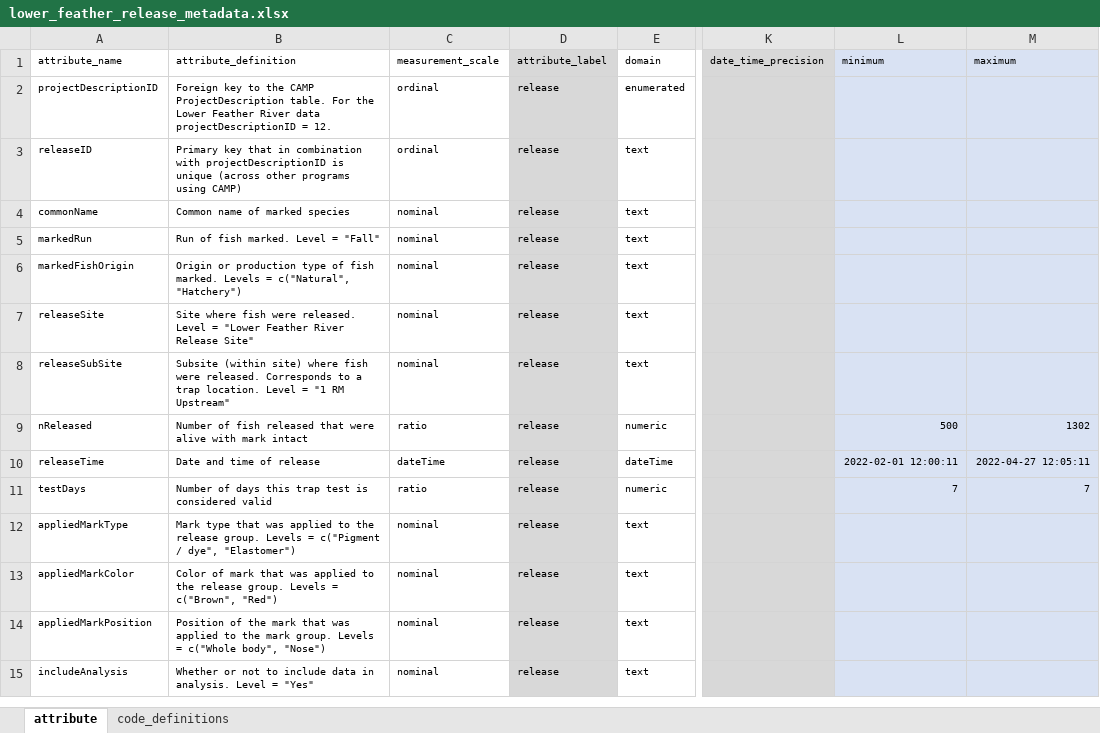
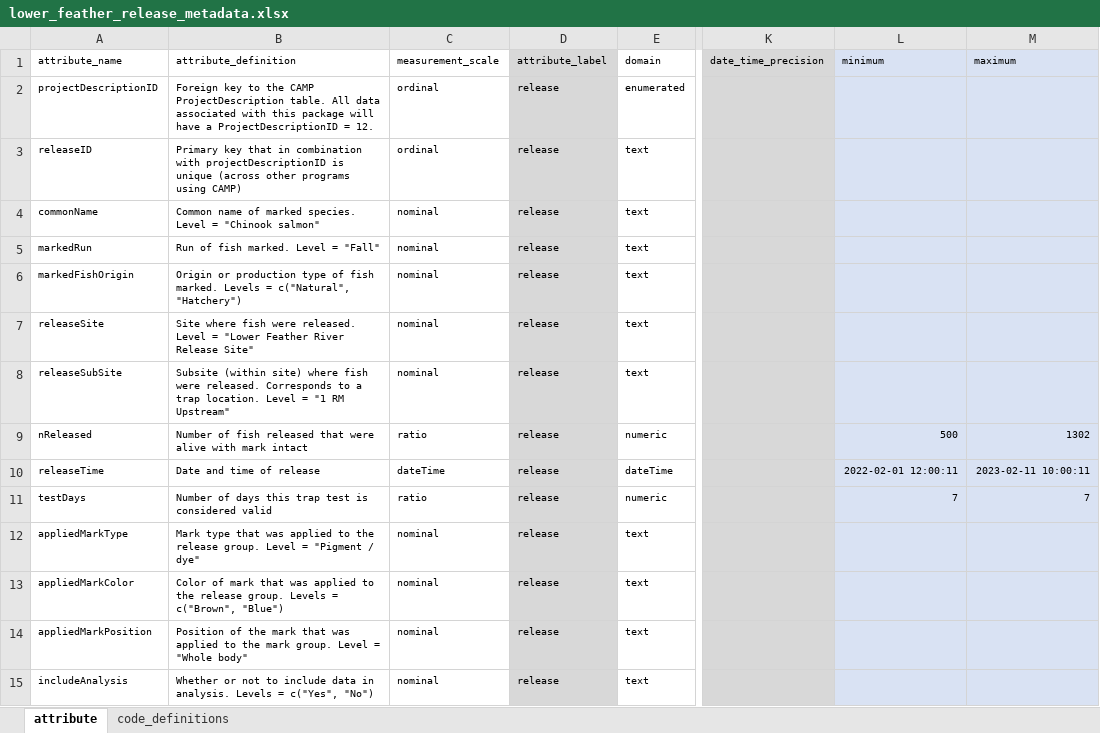
Before and after one commit to FlowWest/jpe-lower-feather-edi, an Excel workbook: data-raw/metadata/lower_feather_release_metadata.xlsx, sheet attribute, drawn as a sheet; only a part is shown, gaps mark what is left out; values as stored, in another font and other column widths than the file's, no borders; the diff names each change by its address in the sheet, - before the commit and + after, or states it on an @@ line.

```diff
--- a/data-raw/metadata/lower_feather_release_metadata.xlsx (sheet attribute)
+++ b/data-raw/metadata/lower_feather_release_metadata.xlsx (sheet attribute)
-B2 (attribute_definition): …ProjectDescription table. For the Lower Feather River data projectDescriptionID = 12.
+B2 (attribute_definition): …ProjectDescription table. All data associated with this package will have a ProjectDescriptionID = 12.
-B4 (attribute_definition): Common name of marked species
+B4 (attribute_definition): Common name of marked species. Level = "Chinook salmon"
-M10 (maximum): 2022-04-27 12:05:11
+M10 (maximum): 2023-02-11 10:00:11
-B12 (attribute_definition): …release group. Levels = c("Pigment / dye", "Elastomer")
+B12 (attribute_definition): …release group. Level = "Pigment / dye"
-B13 (attribute_definition): …= c("Brown", "Red")
+B13 (attribute_definition): …= c("Brown", "Blue")
-B14 (attribute_definition): …mark group. Levels = c("Whole body", "Nose")
+B14 (attribute_definition): …mark group. Level = "Whole body"
-B15 (attribute_definition): …in analysis. Level = "Yes"
+B15 (attribute_definition): …in analysis. Levels = c("Yes", "No")
```
Also changed, not shown: data-raw/metadata/lower_feather_catch_metadata.xlsx, data-raw/metadata/lower_feather_metadata.xlsx, 5 other files.
